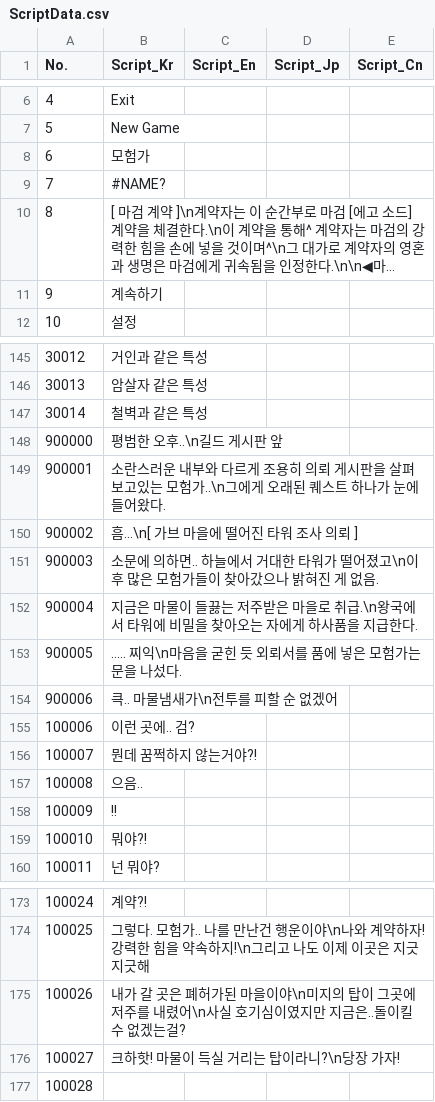
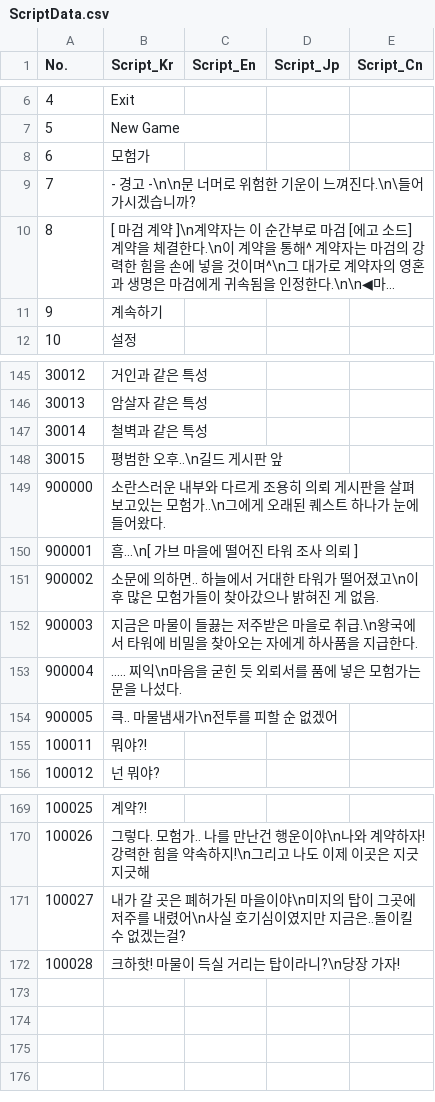
Before and after one commit to IO-DOG/TheSword, a CSV file: Assets/@Resources/Data/Excel/ScriptData.csv, drawn as a sheet; only a part is shown, gaps mark what is left out; long unchanged cells end in …; the diff names each change by its address in the sheet, - before the commit and + after, or states it on an @@ line.

```diff
--- a/Assets/@Resources/Data/Excel/ScriptData.csv
+++ b/Assets/@Resources/Data/Excel/ScriptData.csv
-B9 (Script_Kr): #NAME?
+B9 (Script_Kr): - 경고 -\n\n문 너머로 위험한 기운이 느껴진다.\n\들어가시겠습니까?
@@ column A (No.) renumbered between rows 148 and 172 @@
-row 155: 100006 | 이런 곳에.. 검?
-row 156: 100007 | 뭔데 꿈쩍하지 않는거야?!
-row 157: 100008 | 으음..
-row 158: 100009 | !!
-row 177: 100028
```
Also changed, not shown: Assets/@Resources/Data/Excel/Dungeon_00_002.csv, Assets/@Resources/Data/Excel/EventData.csv, 13 other files.
